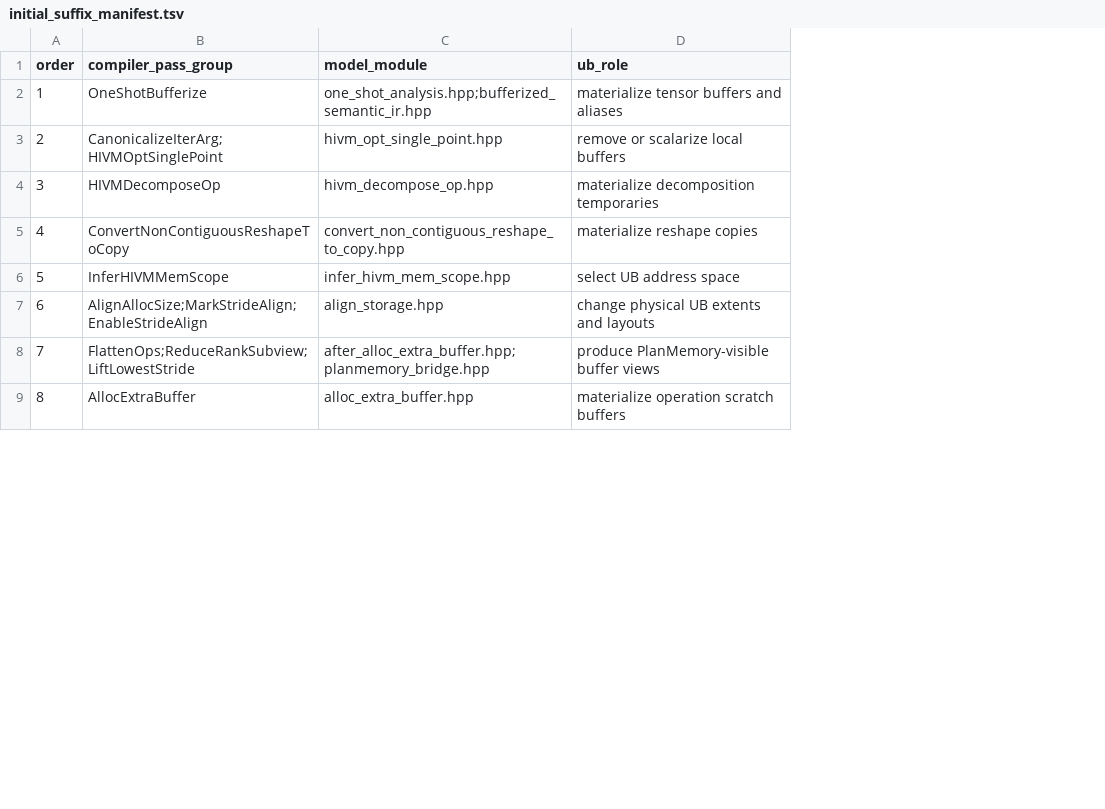
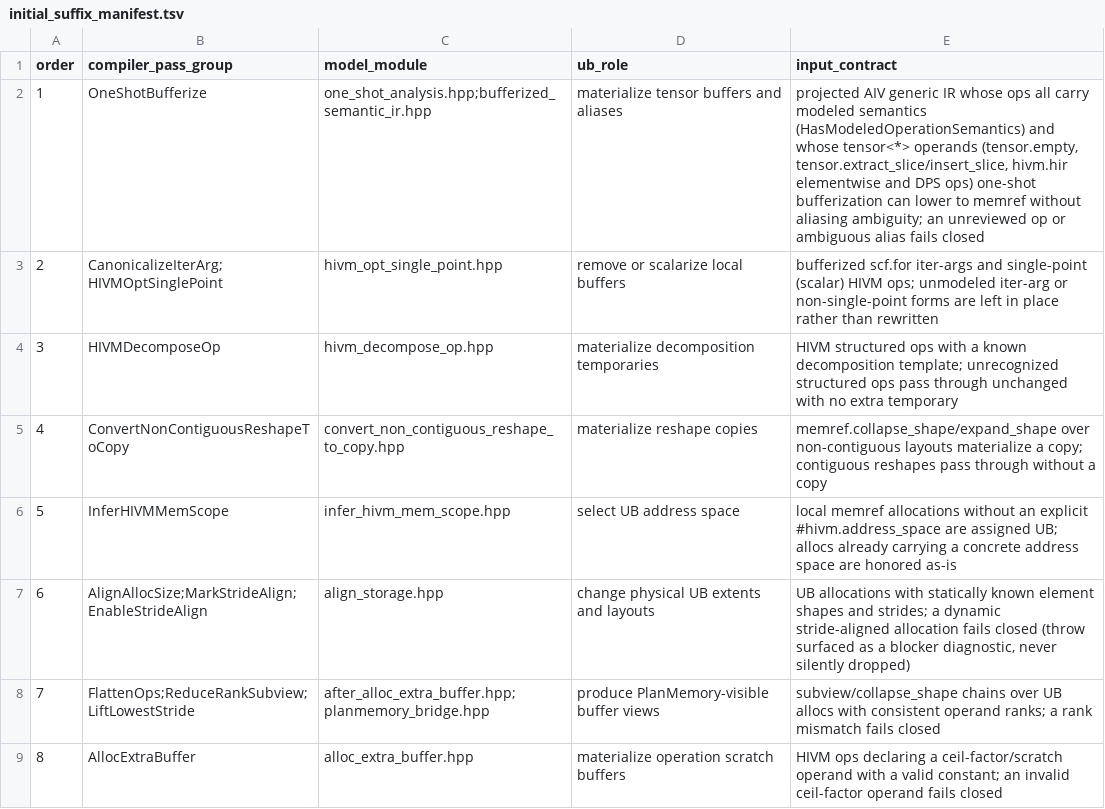
Before and after one commit to Youngscc/AscendNPU-IR, a TSV file: cvpipeline_ub_model_cpp/config/initial_suffix_manifest.tsv, drawn as a sheet; only a part is shown; the diff names each change by its address in the sheet, - before the commit and + after, or states it on an @@ line.

```diff
--- a/cvpipeline_ub_model_cpp/config/initial_suffix_manifest.tsv
+++ b/cvpipeline_ub_model_cpp/config/initial_suffix_manifest.tsv
+column E (input_contract), rows 2-9: projected AIV generic IR whose ops all carry modeled semantics (HasModeledOperationSemantics) and whose tensor<*> operands (tensor.empty, tensor.extract_slice/insert_slice, hivm.hir elementwise and DPS ops) one-shot bufferization can lower to memref without aliasing ambiguity; an unreviewed op or ambiguous alias fails closed | bufferized scf.for iter-args and single-point (scalar) HIVM ops; unmodeled iter-arg or non-single-point forms are left in place rather than rewritten | HIVM structured ops with a known decomposition template; unrecognized structured ops pass through unchanged with no extra temporary | memref.collapse_shape/expand_shape over non-contiguous layouts materialize a copy; contiguous reshapes pass through without a copy | local memref allocations without an explicit #hivm.address_space are assigned UB; allocs already carrying a concrete address space are honored as-is | UB allocations with statically known element shapes and strides; a dynamic stride-aligned allocation fails closed (throw surfaced as a blocker diagnostic, never silently dropped) | subview/collapse_shape chains over UB allocs with consistent operand ranks; a rank mismatch fails closed | HIVM ops declaring a ceil-factor/scratch operand with a valid constant; an invalid ceil-factor operand fails closed
```
Also changed, not shown: 6 other files.
